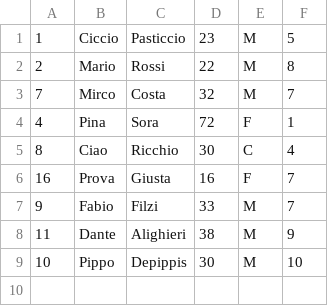
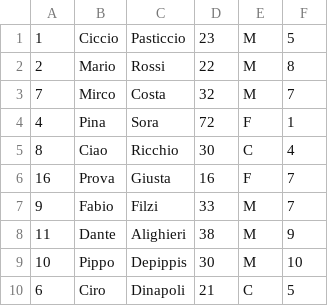
Before and after one commit to Pozzame/Studenti, a CSV file: Studenti/Studenti.csv, drawn as a sheet; the diff names each change by its address in the sheet, - before the commit and + after, or states it on an @@ line.

```diff
--- a/Studenti/Studenti.csv
+++ b/Studenti/Studenti.csv
+row 10: 6 | Ciro | Dinapoli | 21 | C | 5
```
Also changed, not shown: 3 other files.
